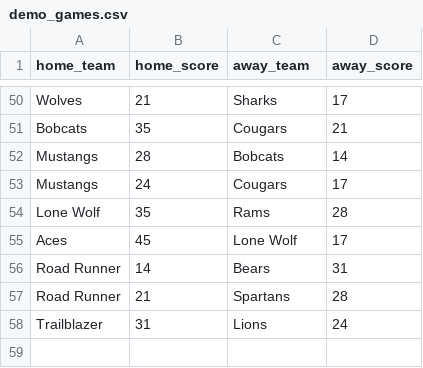
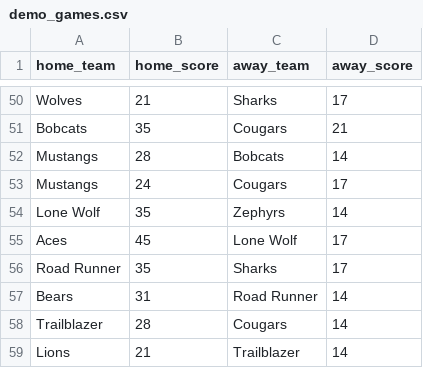
Before and after one commit to AJSchlei/FBS-Ranking, a CSV file: demo_games.csv, drawn as a sheet; only a part is shown, gaps mark what is left out.

```diff
--- a/demo_games.csv
+++ b/demo_games.csv
@@ -53,6 +53,7 @@ Mustangs,28,Bobcats,14
 Mustangs,24,Cougars,17
-Lone Wolf,35,Rams,28
+Lone Wolf,35,Zephyrs,14
 Aces,45,Lone Wolf,17
-Road Runner,14,Bears,31
-Road Runner,21,Spartans,28
-Trailblazer,31,Lions,24
+Road Runner,35,Sharks,17
+Bears,31,Road Runner,14
+Trailblazer,28,Cougars,14
+Lions,21,Trailblazer,14
```
Also changed, not shown: 2 other files.
